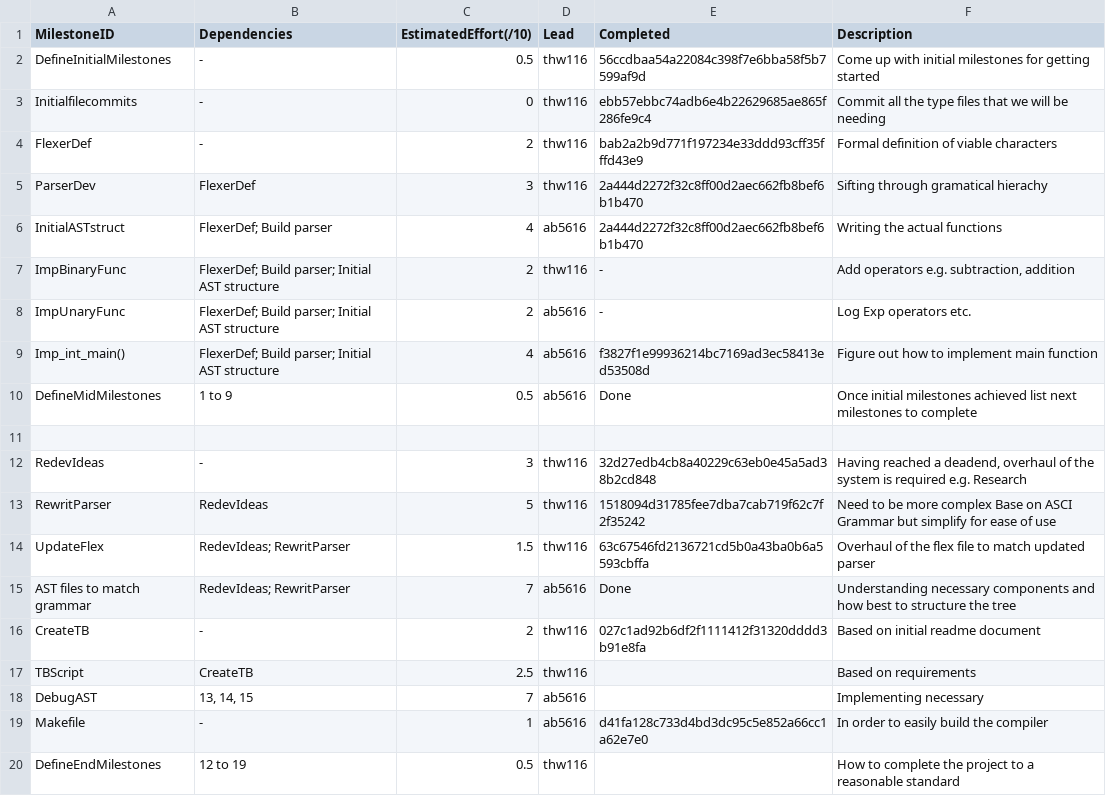
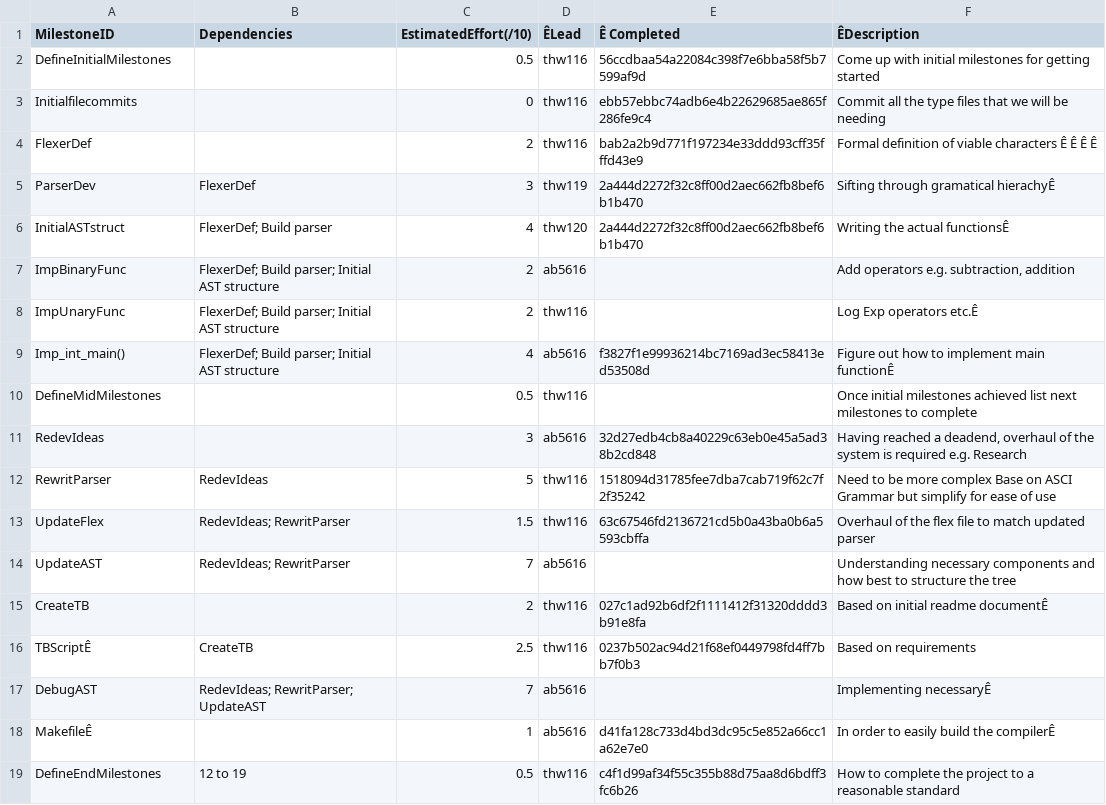
Before and after one commit to aswaathb/CompilerTest2, a CSV file: management/milestones.csv, drawn as a sheet; only a part is shown; removed rows and columns are numbered as before the commit, all else as after; the diff covers the shown part only; the diff names each change by its address in the sheet, - before the commit and + after, or states it on an @@ line.

Commit message:
final management push

```diff
--- a/management/milestones.csv
+++ b/management/milestones.csv
-D1: Lead
+D1: ÊLead
-E1: Completed
+E1: Ê Completed
-F1: Description
+F1: ÊDescription
-B2:B4 (Dependencies): -
+B2:B4 (Dependencies): (empty)
-F4 (ÊDescription): Formal definition of viable characters
+F4 (ÊDescription): Formal definition of viable characters Ê Ê Ê Ê
-D5 (ÊLead): thw116
+D5 (ÊLead): thw119
-F5 (ÊDescription): Sifting through gramatical hierachy
+F5 (ÊDescription): Sifting through gramatical hierachyÊ
-D6 (ÊLead): ab5616
+D6 (ÊLead): thw120
-F6 (ÊDescription): Writing the actual functions
+F6 (ÊDescription): Writing the actual functionsÊ
-D7 (ÊLead): thw116
+D7 (ÊLead): ab5616
-E7:E8 (Ê Completed): -
+E7:E8 (Ê Completed): (empty)
-D8 (ÊLead): ab5616
+D8 (ÊLead): thw116
-F8 (ÊDescription): Log Exp operators etc.
+F8 (ÊDescription): Log Exp operators etc.Ê
-F9 (ÊDescription): Figure out how to implement main function
+F9 (ÊDescription): Figure out how to implement main functionÊ
-B10 (Dependencies): 1 to 9
+B10 (Dependencies): (empty)
-D10 (ÊLead): ab5616
+D10 (ÊLead): thw116
-E10 (Ê Completed): Done
+E10 (Ê Completed): (empty)
-row 11: (empty)
-B11 (Dependencies): -
+B11 (Dependencies): (empty)
-D11 (ÊLead): thw116
+D11 (ÊLead): ab5616
-A14 (MilestoneID): AST files to match grammar
+A14 (MilestoneID): UpdateAST
-E14 (Ê Completed): Done
+E14 (Ê Completed): (empty)
-B15 (Dependencies): -
+B15 (Dependencies): (empty)
-F15 (ÊDescription): Based on initial readme document
+F15 (ÊDescription): Based on initial readme documentÊ
-A16 (MilestoneID): TBScript
+A16 (MilestoneID): TBScriptÊ
-E16 (Ê Completed): (empty)
+E16 (Ê Completed): 0237b502ac94d21f68ef0449798fd4ff7bb7f0b3
-B17 (Dependencies): 13, 14, 15
+B17 (Dependencies): RedevIdeas; RewritParser; UpdateAST
-F17 (ÊDescription): Implementing necessary
+F17 (ÊDescription): Implementing necessaryÊ
-A18 (MilestoneID): Makefile
+A18 (MilestoneID): MakefileÊ
-B18 (Dependencies): -
+B18 (Dependencies): (empty)
-F18 (ÊDescription): In order to easily build the compiler
+F18 (ÊDescription): In order to easily build the compilerÊ
-E19 (Ê Completed): (empty)
+E19 (Ê Completed): c4f1d99af34f55c355b88d75aa8d6bdff3fc6b26
```
Also changed, not shown: 1 removed row and 30 edited cells elsewhere in this file, management/schedule.csv, 2 other files.
